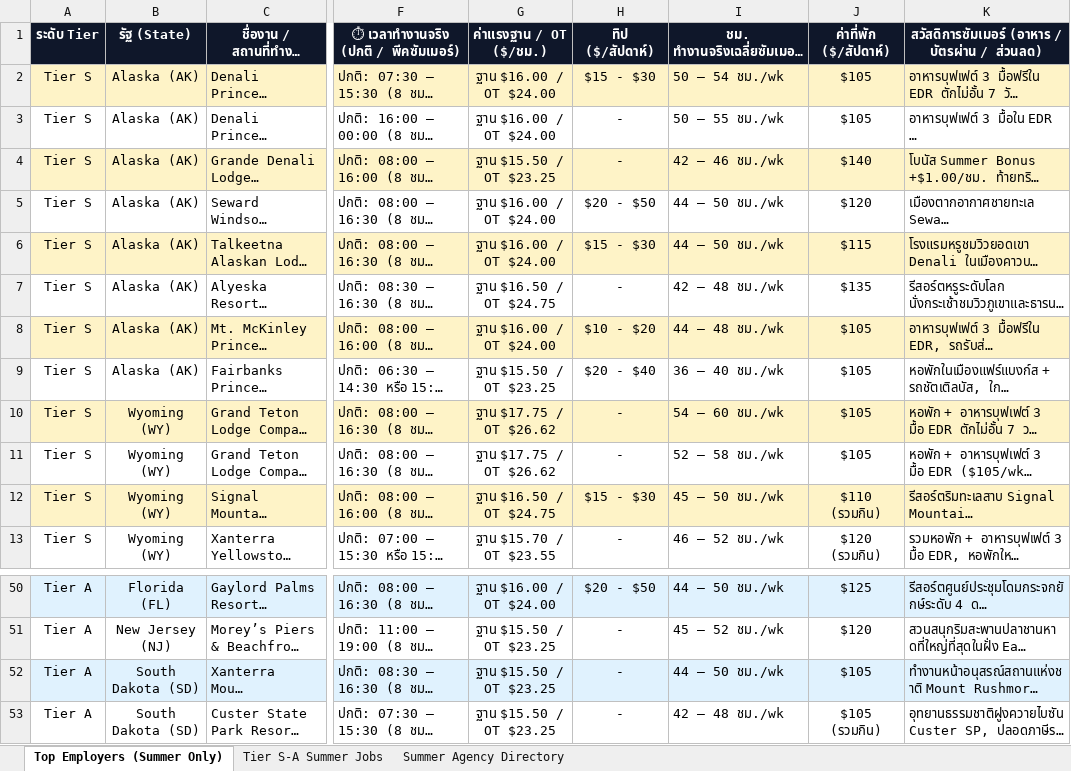
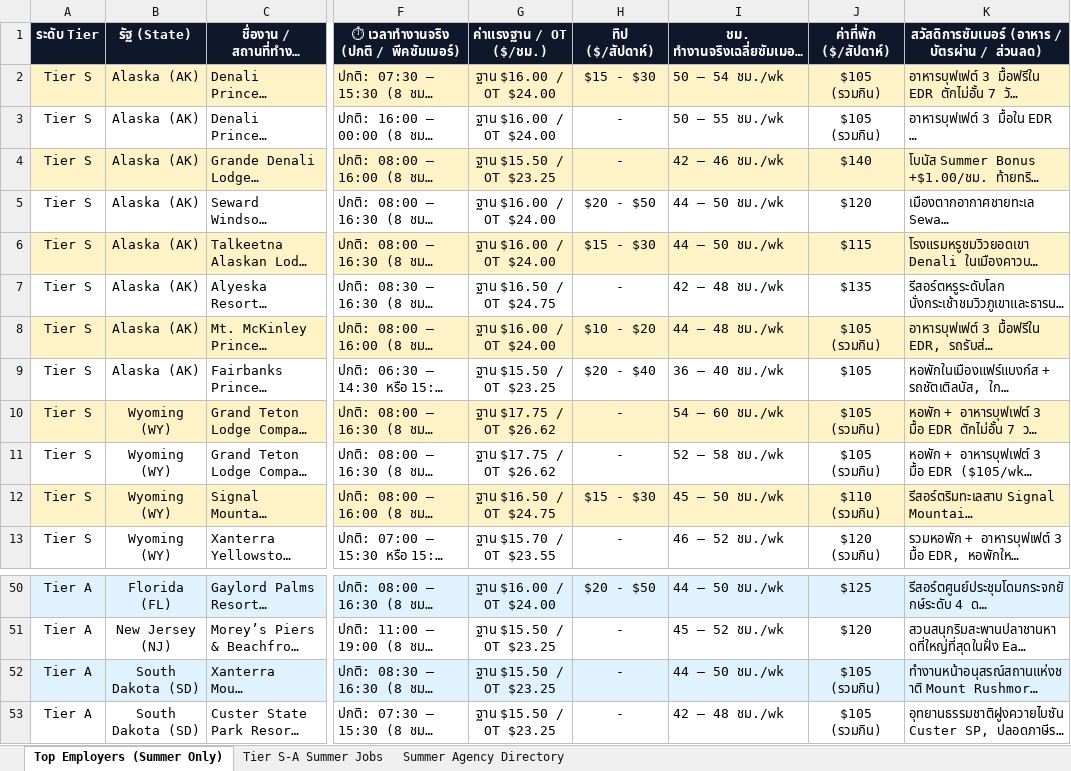
Before and after one commit to punnawitsunarat/Work-and-Travel, an Excel workbook: Work_and_Travel_Master_Job_Database_2027.xlsx, sheet Top Employers (Summer Only), drawn as a sheet; only a part is shown, gaps mark what is left out; long unchanged cells end in …; values as stored, in another font and other column widths than the file's, no borders; the diff names each change by its address in the sheet, - before the commit and + after, or states it on an @@ line.

Commit message:
Annotate all jobs offering included/free meals with (รวมกิน) in housing column

```diff
--- a/Work_and_Travel_Master_Job_Database_2027.xlsx (sheet Top Employers (Summer Only))
+++ b/Work_and_Travel_Master_Job_Database_2027.xlsx (sheet Top Employers (Summer Only))
-J2:J3 (ค่าที่พัก ($/สัปดาห์)): $105
+J2:J3 (ค่าที่พัก ($/สัปดาห์)): $105 (รวมกิน)
-J8 (ค่าที่พัก ($/สัปดาห์)): $105
+J8 (ค่าที่พัก ($/สัปดาห์)): $105 (รวมกิน)
-J10:J11 (ค่าที่พัก ($/สัปดาห์)): $105
+J10:J11 (ค่าที่พัก ($/สัปดาห์)): $105 (รวมกิน)
-J52 (ค่าที่พัก ($/สัปดาห์)): $105
+J52 (ค่าที่พัก ($/สัปดาห์)): $105 (รวมกิน)
```
Also changed, not shown: sheet Tier S-A Summer Jobs, Work_and_Travel_Master_Job_Database_2027_Clean.xlsx, 1 other file.
